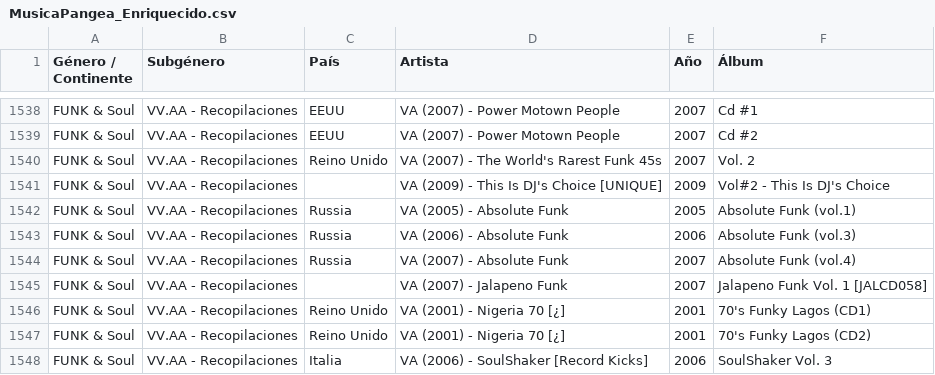
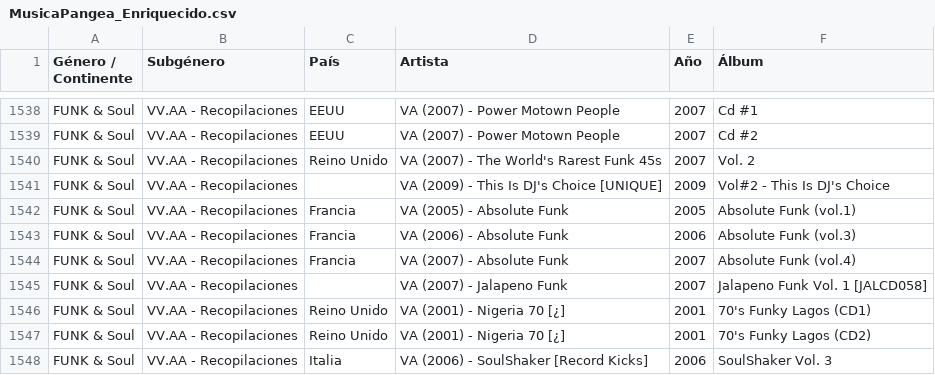
Before and after one commit to xabertum/PangeaMusicDashboard, a CSV file: [Data]/MusicaPangea_Enriquecido.csv, drawn as a sheet; only a part is shown, gaps mark what is left out.

```diff
--- a/[Data]/MusicaPangea_Enriquecido.csv
+++ b/[Data]/MusicaPangea_Enriquecido.csv
@@ -1541,5 +1541,5 @@ FUNK & Soul,VV.AA - Recopilaciones,Reino Unido,VA (2007) - The World's Rarest Fu
 FUNK & Soul,VV.AA - Recopilaciones,,VA (2009) - This Is DJ's Choice [UNIQUE],2009,Vol#2 - This Is DJ's Choice
-FUNK & Soul,VV.AA - Recopilaciones,Russia,VA (2005) - Absolute Funk,2005,Absolute Funk (vol.1)
-FUNK & Soul,VV.AA - Recopilaciones,Russia,VA (2006) - Absolute Funk,2006,Absolute Funk (vol.3)
-FUNK & Soul,VV.AA - Recopilaciones,Russia,VA (2007) - Absolute Funk,2007,Absolute Funk (vol.4)
+FUNK & Soul,VV.AA - Recopilaciones,Francia,VA (2005) - Absolute Funk,2005,Absolute Funk (vol.1)
+FUNK & Soul,VV.AA - Recopilaciones,Francia,VA (2006) - Absolute Funk,2006,Absolute Funk (vol.3)
+FUNK & Soul,VV.AA - Recopilaciones,Francia,VA (2007) - Absolute Funk,2007,Absolute Funk (vol.4)
 FUNK & Soul,VV.AA - Recopilaciones,,VA (2007) - Jalapeno Funk,2007,Jalapeno Funk Vol. 1 [JALCD058]
```
Also changed, not shown: pangea-music-dashboard/public/musica-pangea.csv.
